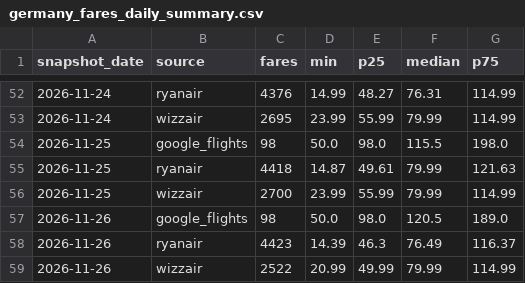
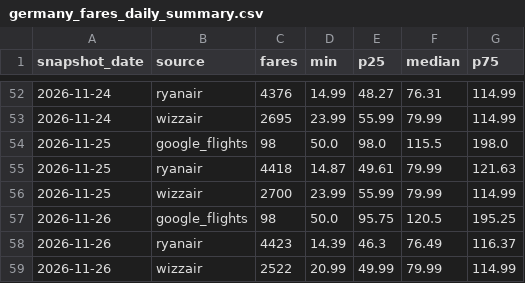
Before and after one commit to bartuturan/germany-flight-fares, a CSV file: data/germany_fares_daily_summary.csv, drawn as a sheet; only a part is shown, gaps mark what is left out.

```diff
--- a/data/germany_fares_daily_summary.csv
+++ b/data/germany_fares_daily_summary.csv
@@ -56,3 +56,3 @@ snapshot_date,source,fares,min,p25,median,p75
 2026-11-25,wizzair,2700,23.99,55.99,79.99,114.99
-2026-11-26,google_flights,98,50.0,98.0,120.5,189.0
+2026-11-26,google_flights,98,50.0,95.75,120.5,195.25
 2026-11-26,ryanair,4423,14.39,46.3,76.49,116.37
```
Also changed, not shown: data/quality/quality_log.csv, 3 other files.
